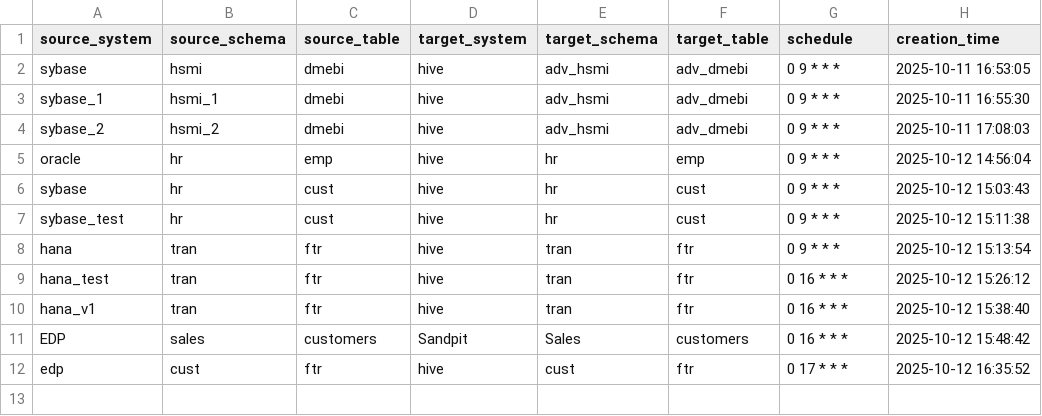
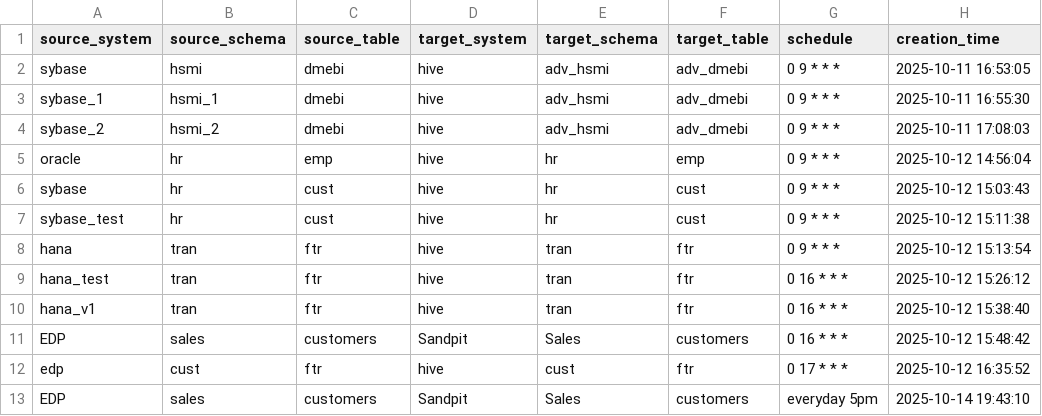
Before and after one commit to vamsha/data_ingestion, a CSV file: config/ingestion.csv, drawn as a sheet; the diff names each change by its address in the sheet, - before the commit and + after, or states it on an @@ line.

Commit message:
Add new row to config/ingestion.csv

```diff
--- a/config/ingestion.csv
+++ b/config/ingestion.csv
+row 13: EDP | sales | customers | Sandpit | Sales | customers | everyday 5pm | 2025-10-14 19:43:10
```
